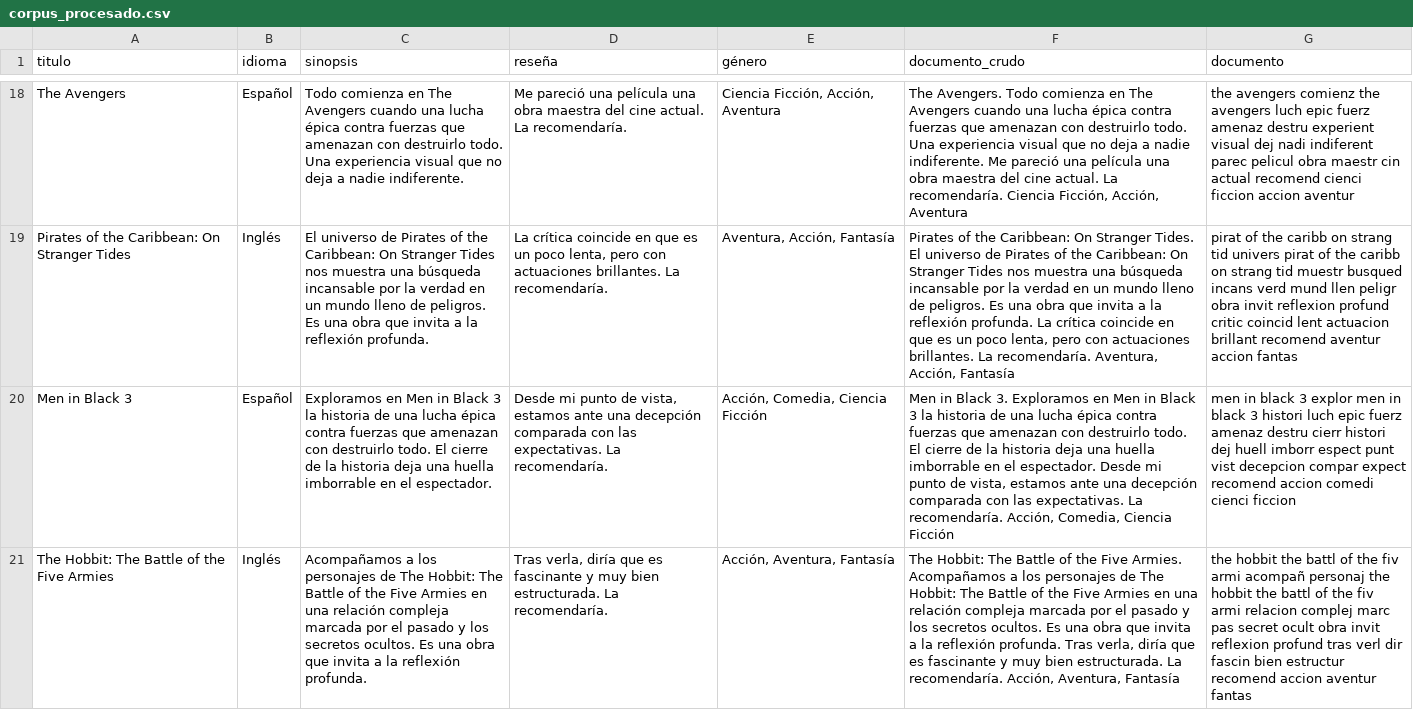
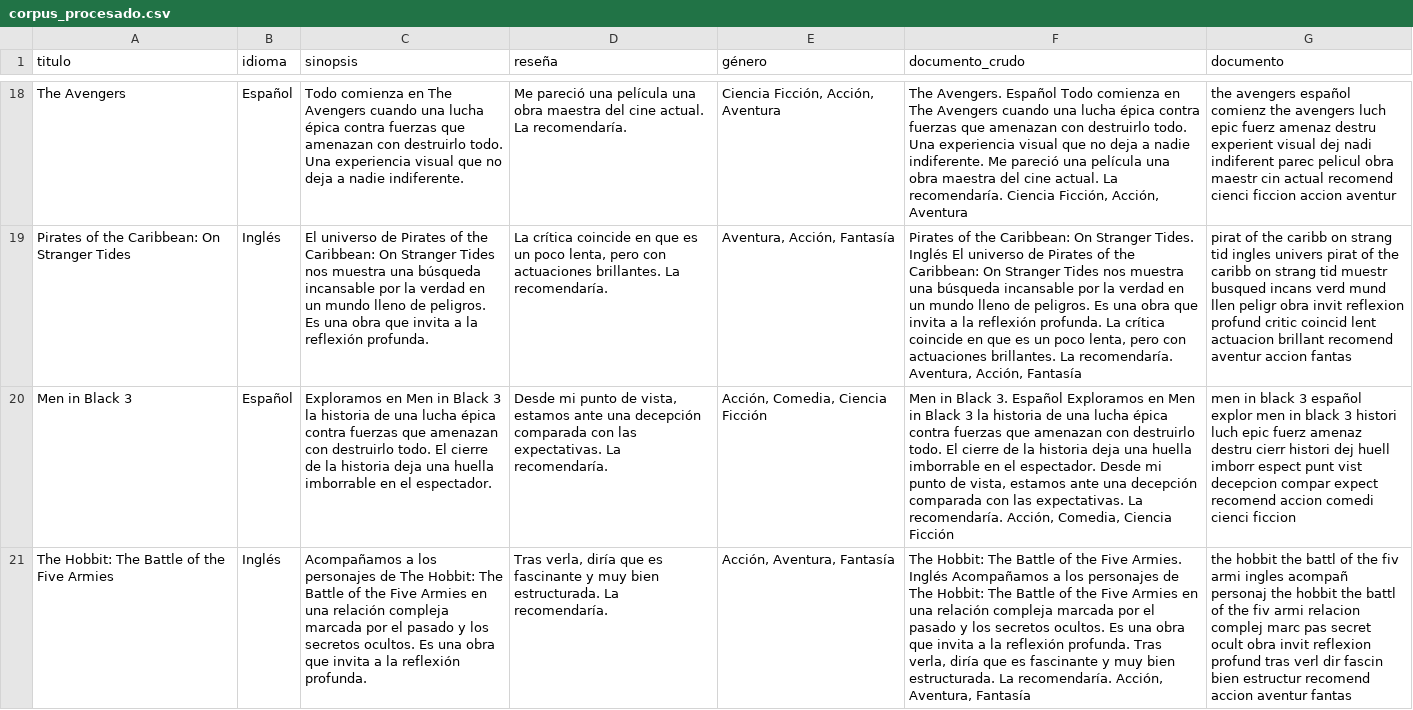
Before and after one commit to MML9796/Recuperacion-Informacion, a CSV file: corpus_procesado.csv, drawn as a sheet; only a part is shown, gaps mark what is left out; the diff covers the shown part only; the diff names each change by its address in the sheet, - before the commit and + after, or states it on an @@ line.

```diff
--- a/corpus_procesado.csv
+++ b/corpus_procesado.csv
-F18 (documento_crudo): The Avengers. Todo comienza…
+F18 (documento_crudo): The Avengers. Español Todo comienza…
-G18 (documento): the avengers comienz the…
+G18 (documento): the avengers español comienz the…
-F19 (documento_crudo): …Stranger Tides. El universo…
+F19 (documento_crudo): …Stranger Tides. Inglés El universo…
-G19 (documento): …strang tid univers pirat…
+G19 (documento): …strang tid ingles univers pirat…
-F20 (documento_crudo): …Black 3. Exploramos en…
+F20 (documento_crudo): …Black 3. Español Exploramos en…
-G20 (documento): …black 3 explor men…
+G20 (documento): …black 3 español explor men…
-F21 (documento_crudo): …Five Armies. Acompañamos a…
+F21 (documento_crudo): …Five Armies. Inglés Acompañamos a…
-G21 (documento): …fiv armi acompañ personaj…
+G21 (documento): …fiv armi ingles acompañ personaj…
```
Also changed, not shown: 132 edited cells elsewhere in this file, corpus.csv, 6 other files.
